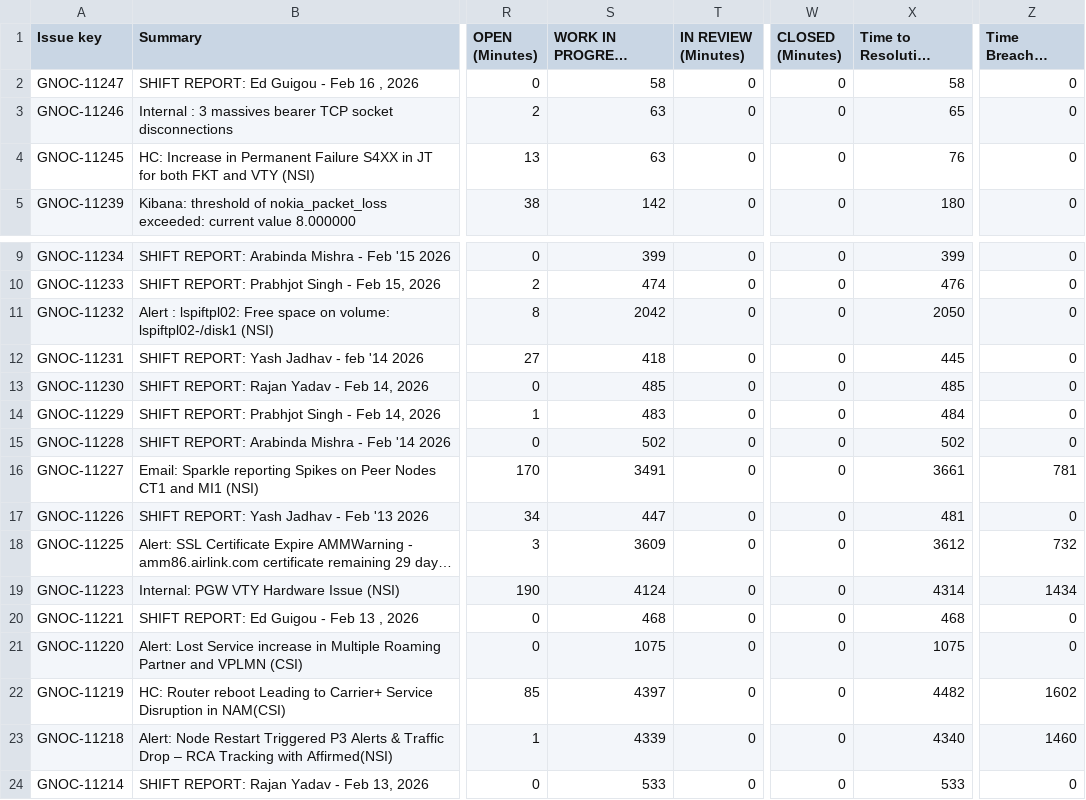
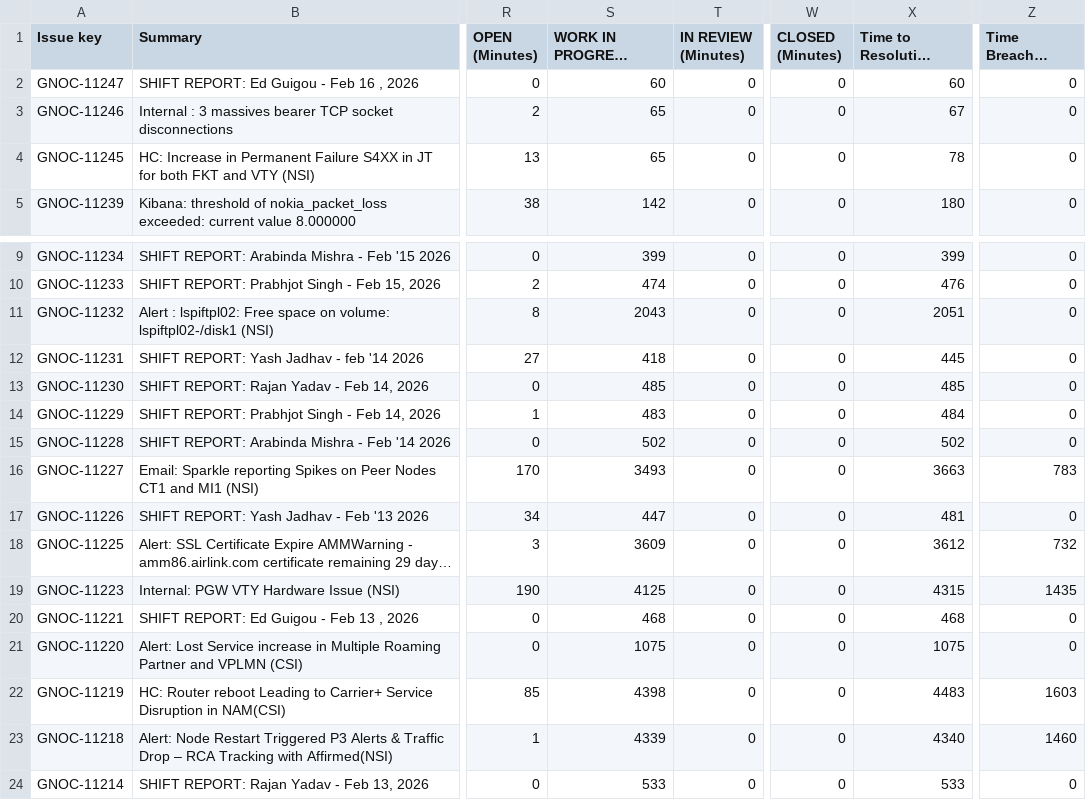
Before and after one commit to pdoshi-smtc/TicketDashboard, a CSV file: data/GNOC_Incident_Time.csv, drawn as a sheet; only a part is shown, gaps mark what is left out; long unchanged cells end in …; the diff names each change by its address in the sheet, - before the commit and + after, or states it on an @@ line.

```diff
--- a/data/GNOC_Incident_Time.csv
+++ b/data/GNOC_Incident_Time.csv
-S2 (WORK IN PROGRESS (Minutes)): 58
+S2 (WORK IN PROGRESS (Minutes)): 60
-X2 (Time to Resolution (Minutes)): 58
+X2 (Time to Resolution (Minutes)): 60
-S3:S4 (WORK IN PROGRESS (Minutes)): 63
+S3:S4 (WORK IN PROGRESS (Minutes)): 65
-X3 (Time to Resolution (Minutes)): 65
+X3 (Time to Resolution (Minutes)): 67
-X4 (Time to Resolution (Minutes)): 76
+X4 (Time to Resolution (Minutes)): 78
-S11 (WORK IN PROGRESS (Minutes)): 2042
+S11 (WORK IN PROGRESS (Minutes)): 2043
-X11 (Time to Resolution (Minutes)): 2050
+X11 (Time to Resolution (Minutes)): 2051
-S16 (WORK IN PROGRESS (Minutes)): 3491
+S16 (WORK IN PROGRESS (Minutes)): 3493
-X16 (Time to Resolution (Minutes)): 3661
+X16 (Time to Resolution (Minutes)): 3663
-Z16 (Time Breached (Minutes)): 781
+Z16 (Time Breached (Minutes)): 783
-S19 (WORK IN PROGRESS (Minutes)): 4124
+S19 (WORK IN PROGRESS (Minutes)): 4125
-X19 (Time to Resolution (Minutes)): 4314
+X19 (Time to Resolution (Minutes)): 4315
-Z19 (Time Breached (Minutes)): 1434
+Z19 (Time Breached (Minutes)): 1435
-S22 (WORK IN PROGRESS (Minutes)): 4397
+S22 (WORK IN PROGRESS (Minutes)): 4398
-X22 (Time to Resolution (Minutes)): 4482
+X22 (Time to Resolution (Minutes)): 4483
-Z22 (Time Breached (Minutes)): 1602
+Z22 (Time Breached (Minutes)): 1603
```
